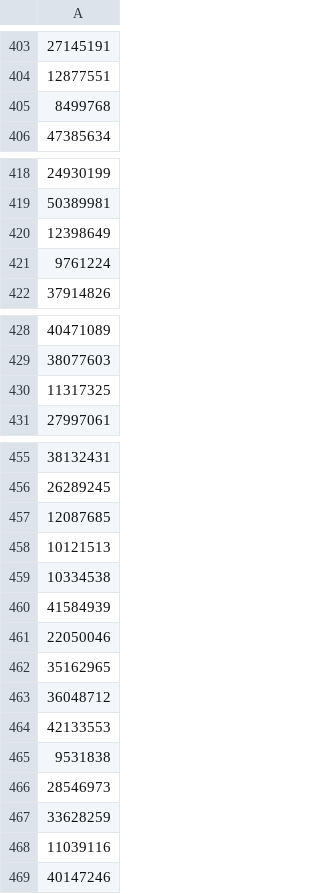
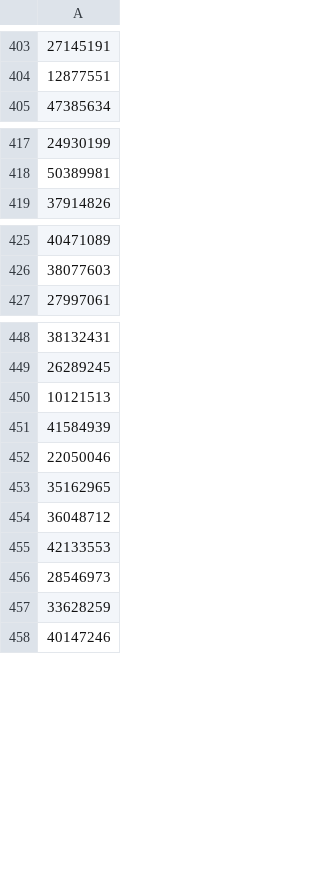
Before and after one commit to manman-maxman/forkyredeemgiftcode, a CSV file: data/fid.csv, drawn as a sheet; only a part is shown, gaps mark what is left out; the diff covers the shown part only; the diff names each change by its address in the sheet, - before the commit and + after, or states it on an @@ line.

```diff
--- a/data/fid.csv
+++ b/data/fid.csv
-row 405: 8499768
-row 420: 12398649
-row 421: 9761224
-row 430: 11317325
-row 457: 12087685
-row 459: 10334538
-row 465: 9531838
-row 468: 11039116
```
Also changed, not shown: 11 removed rows elsewhere in this file.
